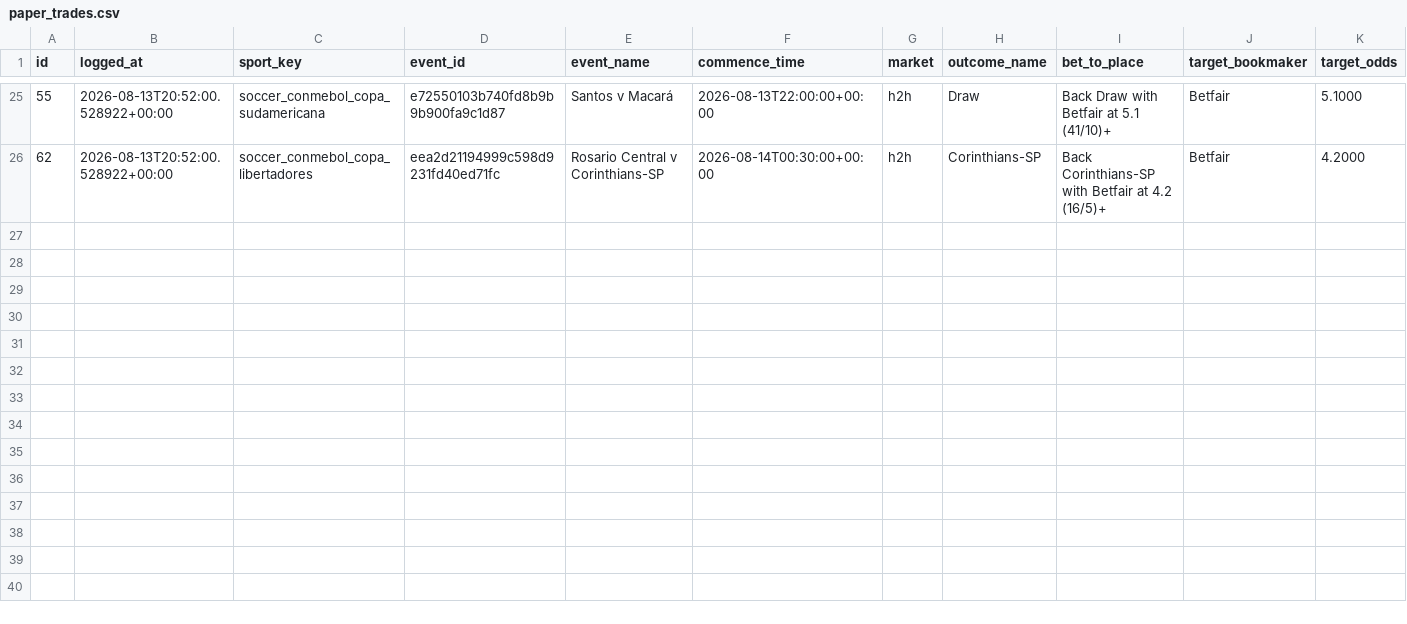
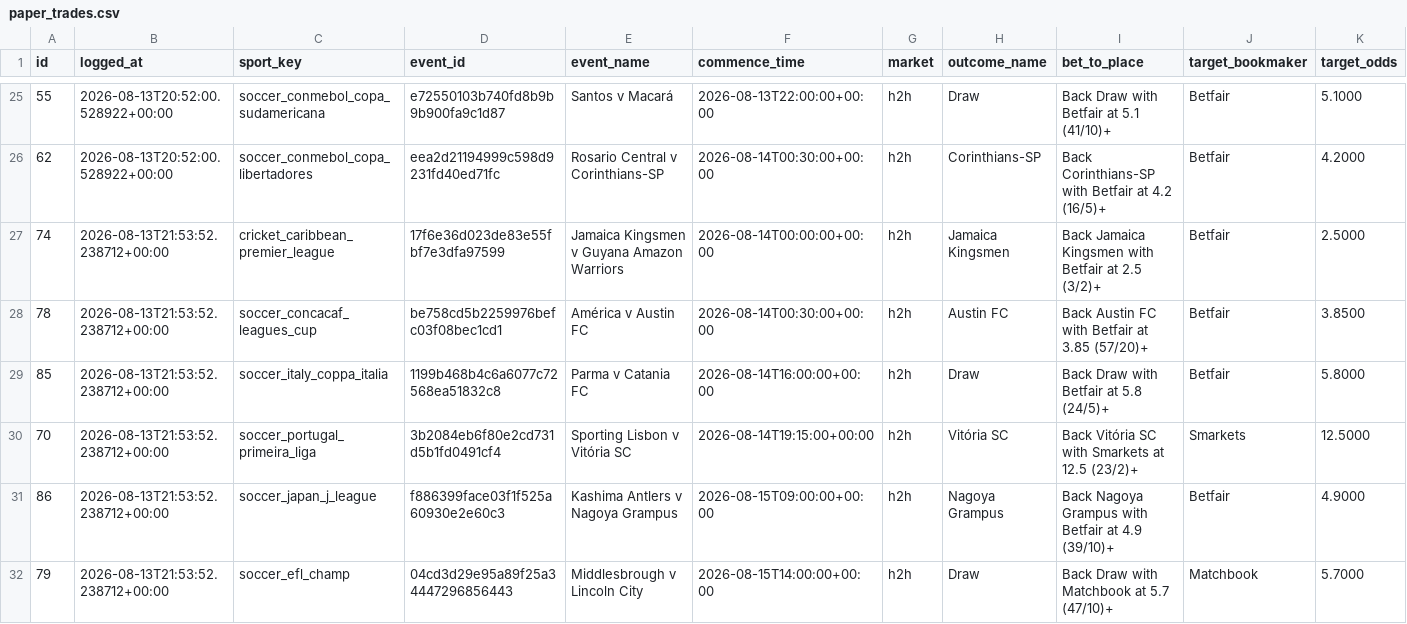
Before and after one commit to KamvysisPuzzles/sports-stat-arb, a CSV file: data/paper_trades.csv, drawn as a sheet; only a part is shown, gaps mark what is left out; rows hold the shown columns only; the diff names each change by its address in the sheet, - before the commit and + after, or states it on an @@ line.

```diff
--- a/data/paper_trades.csv
+++ b/data/paper_trades.csv
+row 27: 74 | 2026-08-13T21:53:52.238712+00:00 | cricket_caribbean_premier_league | 17f6e36d023de83e55fbf7e3dfa97599 | Jamaica Kingsmen v Guyana Amazon Warriors | 2026-08-14T00:00:00+00:00 | h2h | Jamaica Kingsmen | Back Jamaica Kingsmen with Betfair at 2.5 (3/2)+ | Betfair | 2.5000
+row 28: 78 | 2026-08-13T21:53:52.238712+00:00 | soccer_concacaf_leagues_cup | be758cd5b2259976befc03f08bec1cd1 | América v Austin FC | 2026-08-14T00:30:00+00:00 | h2h | Austin FC | Back Austin FC with Betfair at 3.85 (57/20)+ | Betfair | 3.8500
+row 29: 85 | 2026-08-13T21:53:52.238712+00:00 | soccer_italy_coppa_italia | 1199b468b4c6a6077c72568ea51832c8 | Parma v Catania FC | 2026-08-14T16:00:00+00:00 | h2h | Draw | Back Draw with Betfair at 5.8 (24/5)+ | Betfair | 5.8000
+row 30: 70 | 2026-08-13T21:53:52.238712+00:00 | soccer_portugal_primeira_liga | 3b2084eb6f80e2cd731d5b1fd0491cf4 | Sporting Lisbon v Vitória SC | 2026-08-14T19:15:00+00:00 | h2h | Vitória SC | Back Vitória SC with Smarkets at 12.5 (23/2)+ | Smarkets | 12.5000
+row 31: 86 | 2026-08-13T21:53:52.238712+00:00 | soccer_japan_j_league | f886399face03f1f525a60930e2e60c3 | Kashima Antlers v Nagoya Grampus | 2026-08-15T09:00:00+00:00 | h2h | Nagoya Grampus | Back Nagoya Grampus with Betfair at 4.9 (39/10)+ | Betfair | 4.9000
+row 32: 79 | 2026-08-13T21:53:52.238712+00:00 | soccer_efl_champ | 04cd3d29e95a89f25a34447296856443 | Middlesbrough v Lincoln City | 2026-08-15T14:00:00+00:00 | h2h | Draw | Back Draw with Matchbook at 5.7 (47/10)+ | Matchbook | 5.7000
```
Also changed, not shown: 2 other files.
